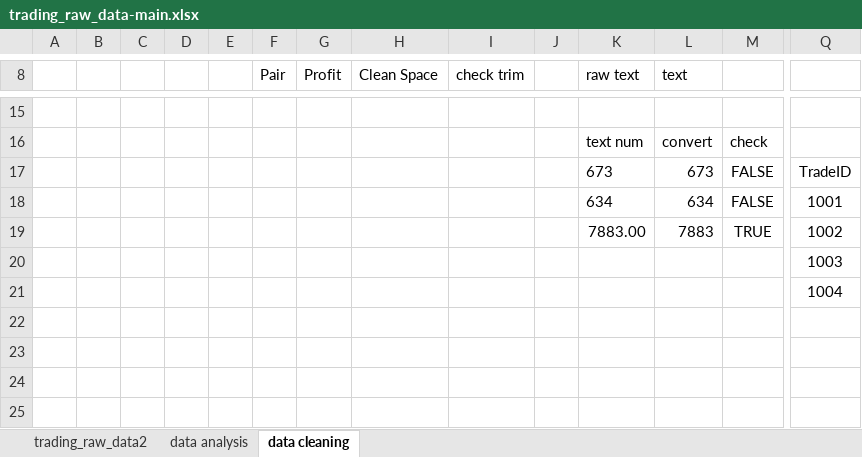
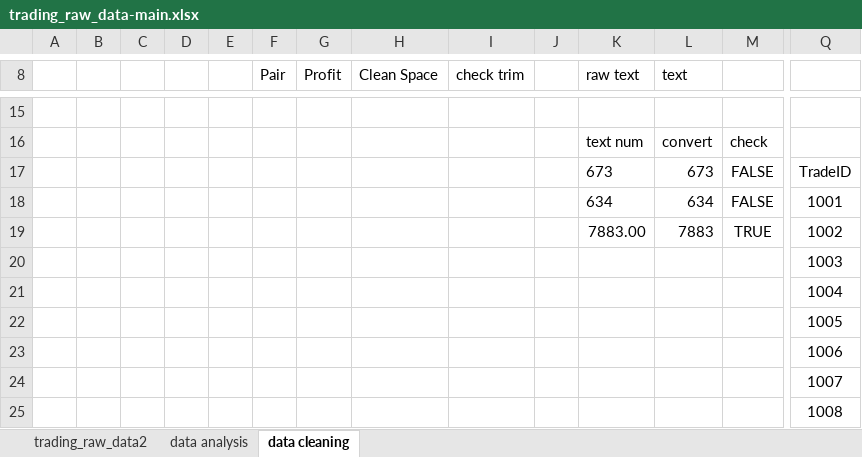
Before and after one commit to abdelkarimmassoui/excel-data-trading, an Excel workbook: trading_raw_data-main.xlsx, sheet data cleaning, drawn as a sheet; only a part is shown, gaps mark what is left out; values as stored, in another font and other column widths than the file's, no borders; table styles not drawn; rows hold the shown columns only; the diff names each change by its address in the sheet, - before the commit and + after, or states it on an @@ line.

Commit message:
update general

```diff
--- a/trading_raw_data-main.xlsx (sheet data cleaning)
+++ b/trading_raw_data-main.xlsx (sheet data cleaning)
+row 22:  |  |  |  |  |  |  |  |  |  |  |  |  | 1005
+row 23:  |  |  |  |  |  |  |  |  |  |  |  |  | 1006
+row 24:  |  |  |  |  |  |  |  |  |  |  |  |  | 1007
+row 25:  |  |  |  |  |  |  |  |  |  |  |  |  | 1008
```
